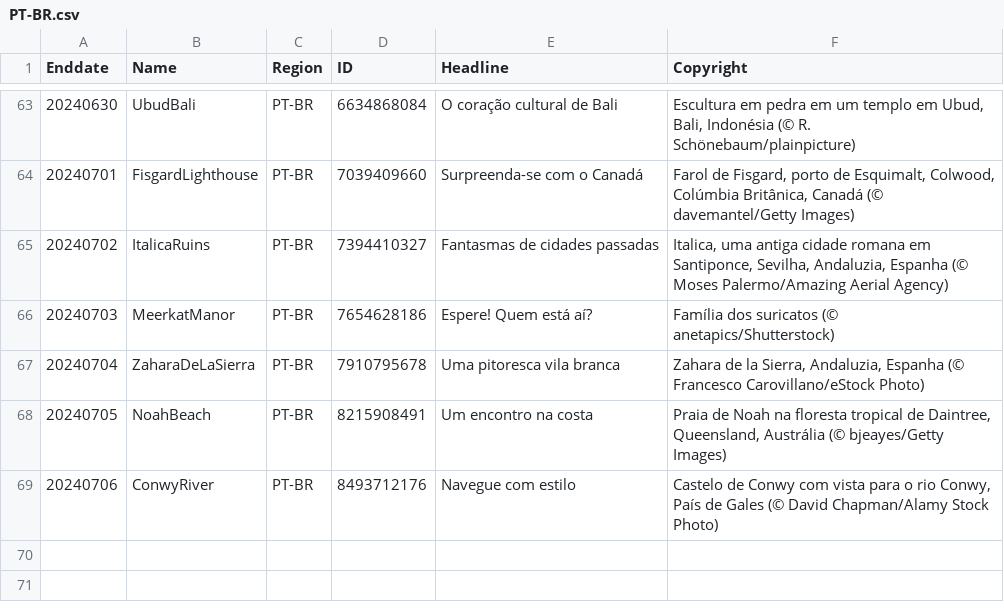
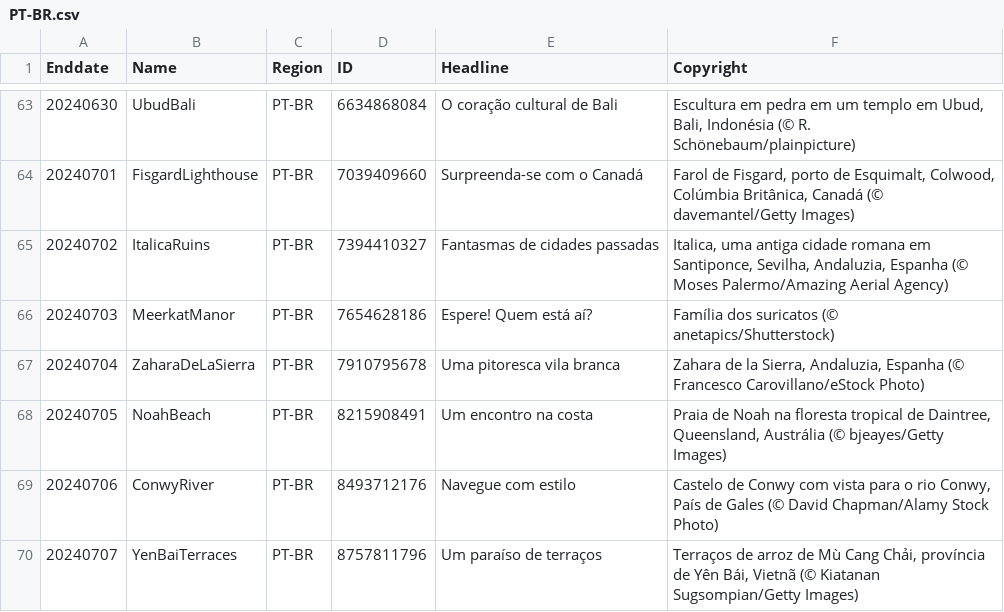
Before and after one commit to tauyoungsama/imageArchive, a CSV file: metadata/PT-BR.csv, drawn as a sheet; only a part is shown, gaps mark what is left out.

```diff
--- a/metadata/PT-BR.csv
+++ b/metadata/PT-BR.csv
@@ -69 +69,2 @@ Enddate,Name,Region,ID,Headline,Copyright
 20240706,ConwyRiver,PT-BR,8493712176,"Navegue com estilo","Castelo de Conwy com vista para o rio Conwy, País de Gales (© David Chapman/Alamy Stock Photo)"
+20240707,YenBaiTerraces,PT-BR,8757811796,"Um paraíso de terraços","Terraços de arroz de Mù Cang Chải, província de Yên Bái, Vietnã (© Kiatanan Sugsompian/Getty Images)"
```
Also changed, not shown: metadata/EN-CA.csv, metadata/EN-US.csv, 10 other files.
